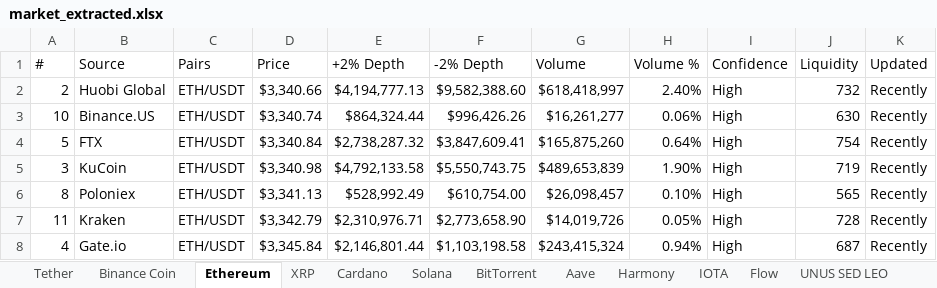
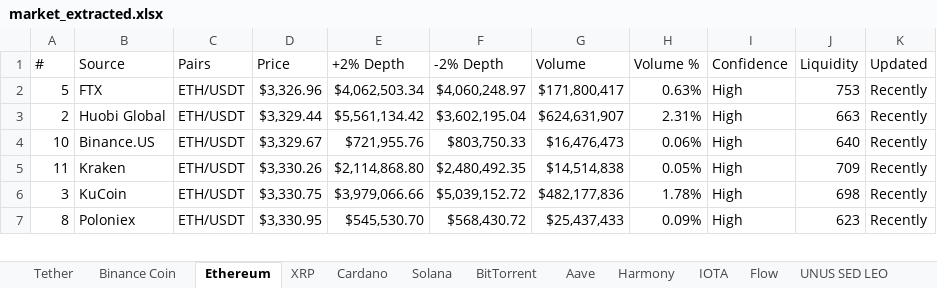
Before and after one commit to sweethuman/coinmarketcap-extractor, an Excel workbook: market_extracted.xlsx, sheet Ethereum, drawn as a sheet; only a part is shown; values as stored, in another font and other column widths than the file's, no borders; removed rows and columns are numbered as before the commit, all else as after; the diff covers the shown part only; the diff names each change by its address in the sheet, - before the commit and + after, or states it on an @@ line.

```diff
--- a/market_extracted.xlsx (sheet Ethereum)
+++ b/market_extracted.xlsx (sheet Ethereum)
+row 2: 5 | FTX | ETH/USDT | $3,326.96 | $4,062,503.34 | $4,060,248.97 | $171,800,417 | 0.63% | High | 753 | Recently
-D3 (Price): $3,340.66
+D3 (Price): $3,329.44
-E3 (+2% Depth): $4,194,777.13
+E3 (+2% Depth): $5,561,134.42
-F3 (-2% Depth): $9,582,388.60
+F3 (-2% Depth): $3,602,195.04
-G3 (Volume): $618,418,997
+G3 (Volume): $624,631,907
-H3 (Volume %): 2.40%
+H3 (Volume %): 2.31%
-J3 (Liquidity): 732
+J3 (Liquidity): 663
-D4 (Price): $3,340.74
+D4 (Price): $3,329.67
-E4 (+2% Depth): $864,324.44
+E4 (+2% Depth): $721,955.76
-F4 (-2% Depth): $996,426.26
+F4 (-2% Depth): $803,750.33
-G4 (Volume): $16,261,277
+G4 (Volume): $16,476,473
-J4 (Liquidity): 630
+J4 (Liquidity): 640
-row 4: 5 | FTX | ETH/USDT | $3,340.84 | $2,738,287.32 | $3,847,609.41 | $165,875,260 | 0.64% | High | 754 | Recently
+row 5: 11 | Kraken | ETH/USDT | $3,330.26 | $2,114,868.80 | $2,480,492.35 | $14,514,838 | 0.05% | High | 709 | Recently
-D6 (Price): $3,340.98
+D6 (Price): $3,330.75
-E6 (+2% Depth): $4,792,133.58
+E6 (+2% Depth): $3,979,066.66
-F6 (-2% Depth): $5,550,743.75
+F6 (-2% Depth): $5,039,152.72
-G6 (Volume): $489,653,839
+G6 (Volume): $482,177,836
-H6 (Volume %): 1.90%
+H6 (Volume %): 1.78%
-J6 (Liquidity): 719
+J6 (Liquidity): 698
-D7 (Price): $3,341.13
+D7 (Price): $3,330.95
-E7 (+2% Depth): $528,992.49
+E7 (+2% Depth): $545,530.70
-F7 (-2% Depth): $610,754.00
+F7 (-2% Depth): $568,430.72
-G7 (Volume): $26,098,457
+G7 (Volume): $25,437,433
-H7 (Volume %): 0.10%
+H7 (Volume %): 0.09%
-J7 (Liquidity): 565
+J7 (Liquidity): 623
-row 7: 11 | Kraken | ETH/USDT | $3,342.79 | $2,310,976.71 | $2,773,658.90 | $14,019,726 | 0.05% | High | 728 | Recently
-row 8: 4 | Gate.io | ETH/USDT | $3,345.84 | $2,146,801.44 | $1,103,198.58 | $243,415,324 | 0.94% | High | 687 | Recently
```
Also changed, not shown: 7 added rows, 6 removed rows and 39 edited cells elsewhere in this sheet, sheet Tether, sheet Fantom, sheet Bitcoin Cash, sheet Stellar, sheet Dogecoin, sheet Algorand, 21 more sheets, config.xlsx, 2 other files.
